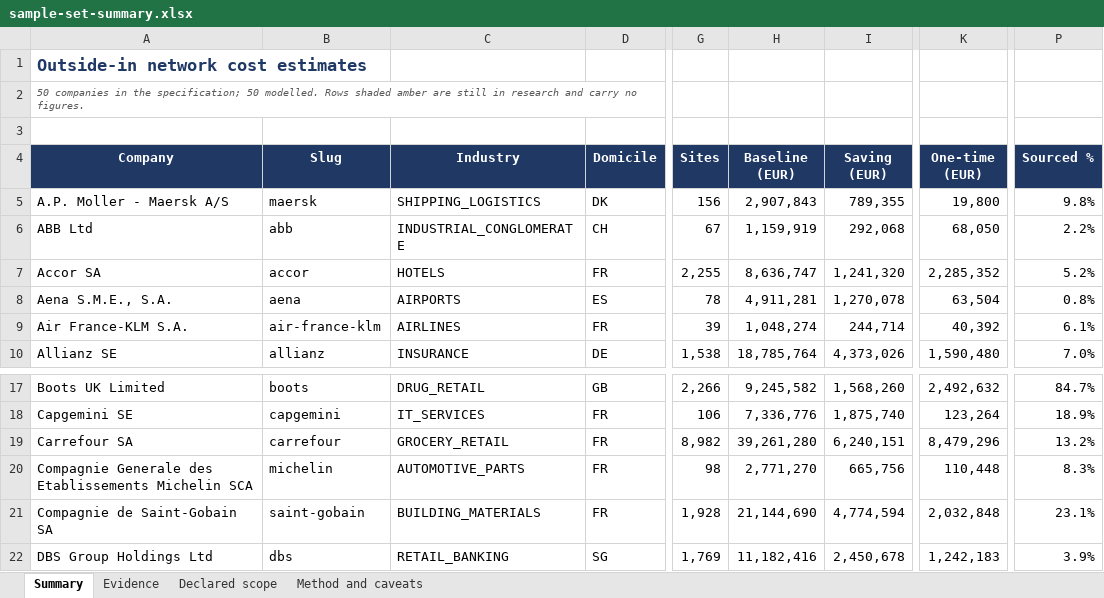
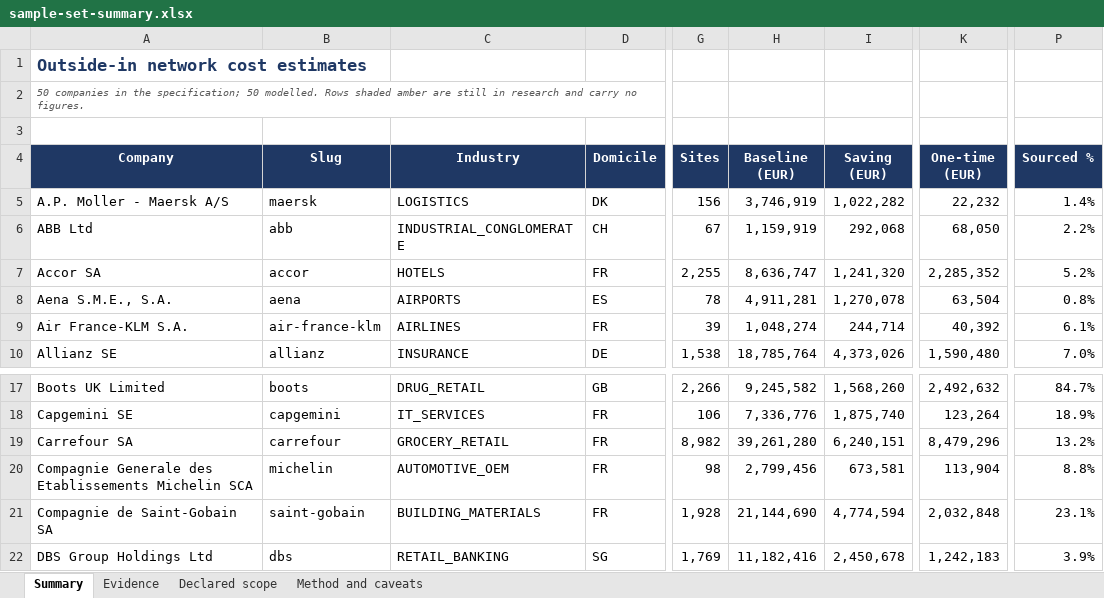
Before and after one commit to cbartosch/B2B-network-cost-transformation, an Excel workbook: docs/sample-set-summary.xlsx, sheet Summary, drawn as a sheet; only a part is shown, gaps mark what is left out; values as stored, in another font and other column widths than the file's, no borders; the diff names each change by its address in the sheet, - before the commit and + after, or states it on an @@ line.

```diff
--- a/docs/sample-set-summary.xlsx (sheet Summary)
+++ b/docs/sample-set-summary.xlsx (sheet Summary)
-C5 (Industry): SHIPPING_LOGISTICS
+C5 (Industry): LOGISTICS
-H5 (Baseline (EUR)): 2,907,843
+H5 (Baseline (EUR)): 3,746,919
-I5 (Saving (EUR)): 789,355
+I5 (Saving (EUR)): 1,022,282
-K5 (One-time (EUR)): 19,800
+K5 (One-time (EUR)): 22,232
-P5 (Sourced %): 9.8%
+P5 (Sourced %): 1.4%
-C20 (Industry): AUTOMOTIVE_PARTS
+C20 (Industry): AUTOMOTIVE_OEM
-H20 (Baseline (EUR)): 2,771,270
+H20 (Baseline (EUR)): 2,799,456
-I20 (Saving (EUR)): 665,756
+I20 (Saving (EUR)): 673,581
-K20 (One-time (EUR)): 110,448
+K20 (One-time (EUR)): 113,904
-P20 (Sourced %): 8.3%
+P20 (Sourced %): 8.8%
```
Also changed, not shown: sheet Evidence, docs/price-review.xlsx, 14 other files.
